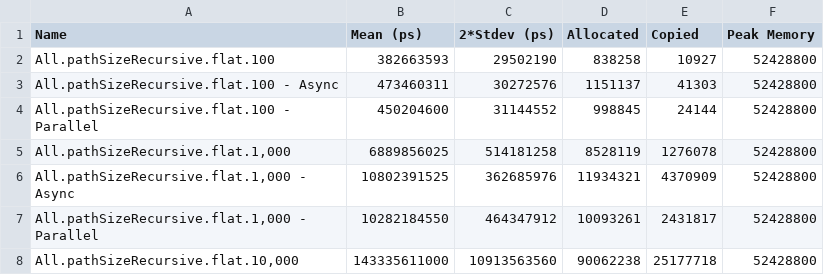
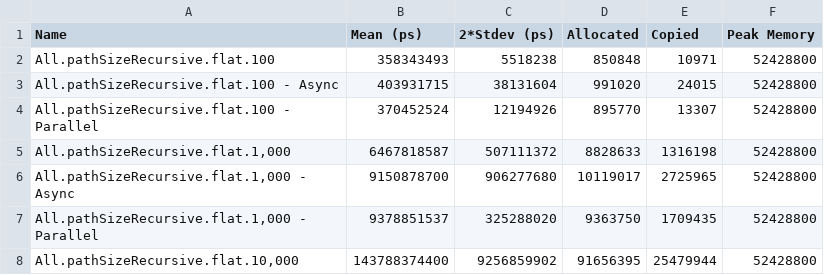
Before and after one commit to tbidne/path-size, a CSV file: benchmarks/bench.csv, drawn as a sheet; only a part is shown; the diff covers the shown part only.

```diff
--- a/benchmarks/bench.csv
+++ b/benchmarks/bench.csv
@@ -1,8 +1,8 @@
 Name,Mean (ps),2*Stdev (ps),Allocated,Copied,Peak Memory
-All.pathSizeRecursive.flat.100,382663593,29502190,838258,10927,52428800
-All.pathSizeRecursive.flat.100 - Async,473460311,30272576,1151137,41303,52428800
-All.pathSizeRecursive.flat.100 - Parallel,450204600,31144552,998845,24144,52428800
-"All.pathSizeRecursive.flat.1,000",6889856025,514181258,8528119,1276078,52428800
-"All.pathSizeRecursive.flat.1,000 - Async",10802391525,362685976,11934321,4370909,52428800
-"All.pathSizeRecursive.flat.1,000 - Parallel",10282184550,464347912,10093261,2431817,52428800
-"All.pathSizeRecursive.flat.10,000",143335611000,10913563560,90062238,25177718,52428800
+All.pathSizeRecursive.flat.100,358343493,5518238,850848,10971,52428800
+All.pathSizeRecursive.flat.100 - Async,403931715,38131604,991020,24015,52428800
+All.pathSizeRecursive.flat.100 - Parallel,370452524,12194926,895770,13307,52428800
+"All.pathSizeRecursive.flat.1,000",6467818587,507111372,8828633,1316198,52428800
+"All.pathSizeRecursive.flat.1,000 - Async",9150878700,906277680,10119017,2725965,52428800
+"All.pathSizeRecursive.flat.1,000 - Parallel",9378851537,325288020,9363750,1709435,52428800
+"All.pathSizeRecursive.flat.10,000",143788374400,9256859902,91656395,25479944,52428800
```
Also changed, not shown: 18 removed rows and 45 edited cells elsewhere in this file, 7 other files.
